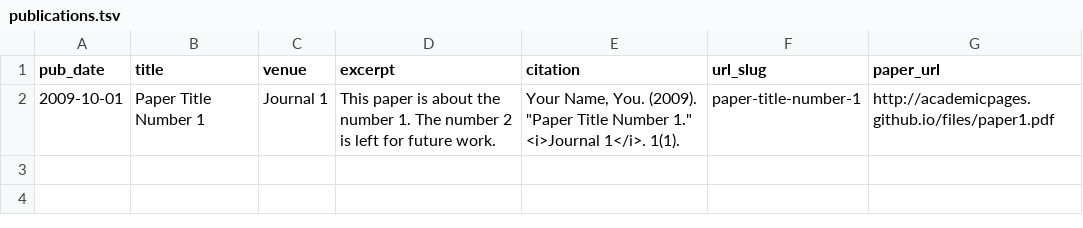
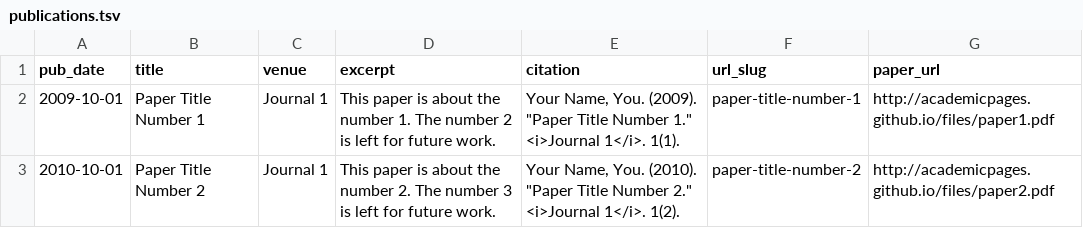
Before and after one commit to qiao19881314/qiao19881314.github.io, a TSV file: markdown_generator/publications.tsv, drawn as a sheet.

```diff
--- a/markdown_generator/publications.tsv
+++ b/markdown_generator/publications.tsv
@@ -2 +2,2 @@ pub_date	title	venue	excerpt	citation	url_slug	paper_url
 2009-10-01	Paper Title Number 1	Journal 1	This paper is about the number 1. The number 2 is left for future work.	Your Name, You. (2009). "Paper Title Number 1." <i>Journal 1</i>. 1(1).	paper-title-number-1	http://academicpages.github.io/files/paper1.pdf
+2010-10-01	Paper Title Number 2	Journal 1	This paper is about the number 2. The number 3 is left for future work.	Your Name, You. (2010). "Paper Title Number 2." <i>Journal 1</i>. 1(2).	paper-title-number-2	http://academicpages.github.io/files/paper2.pdf
```
Also changed, not shown: 4 other files.
